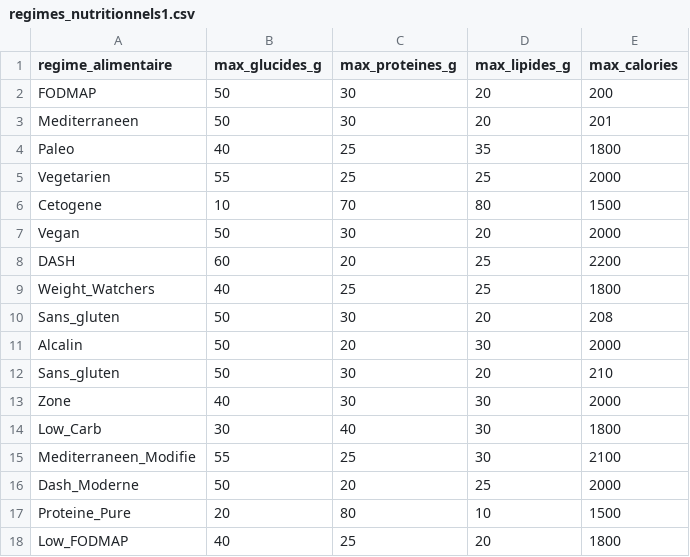
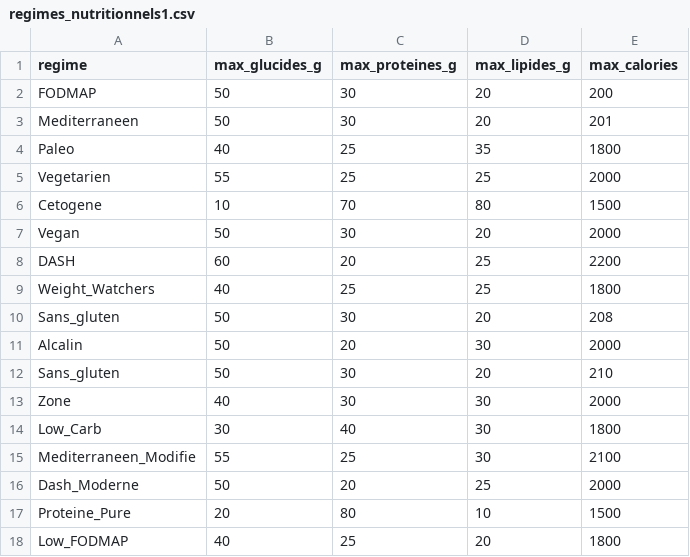
Before and after one commit to AlyssaBoyer/OpenFoodFacts---BOYER-Alyssa---BOUHASSOUN-Fatima-Zahra, a CSV file: regimes_nutritionnels1.csv, drawn as a sheet.

Commit message:
update data file

```diff
--- a/regimes_nutritionnels1.csv
+++ b/regimes_nutritionnels1.csv
@@ -1,2 +1,2 @@
-regime_alimentaire,max_glucides_g,max_proteines_g,max_lipides_g,max_calories
+regime,max_glucides_g,max_proteines_g,max_lipides_g,max_calories
 FODMAP,50,30,20,200
```
